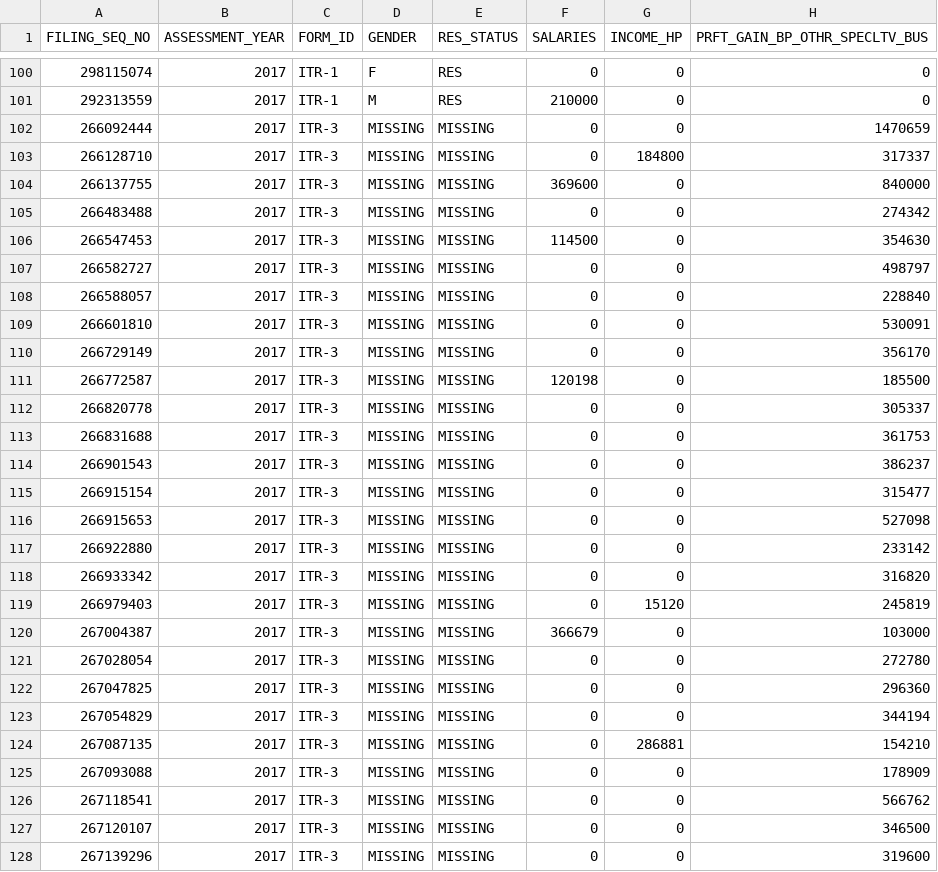
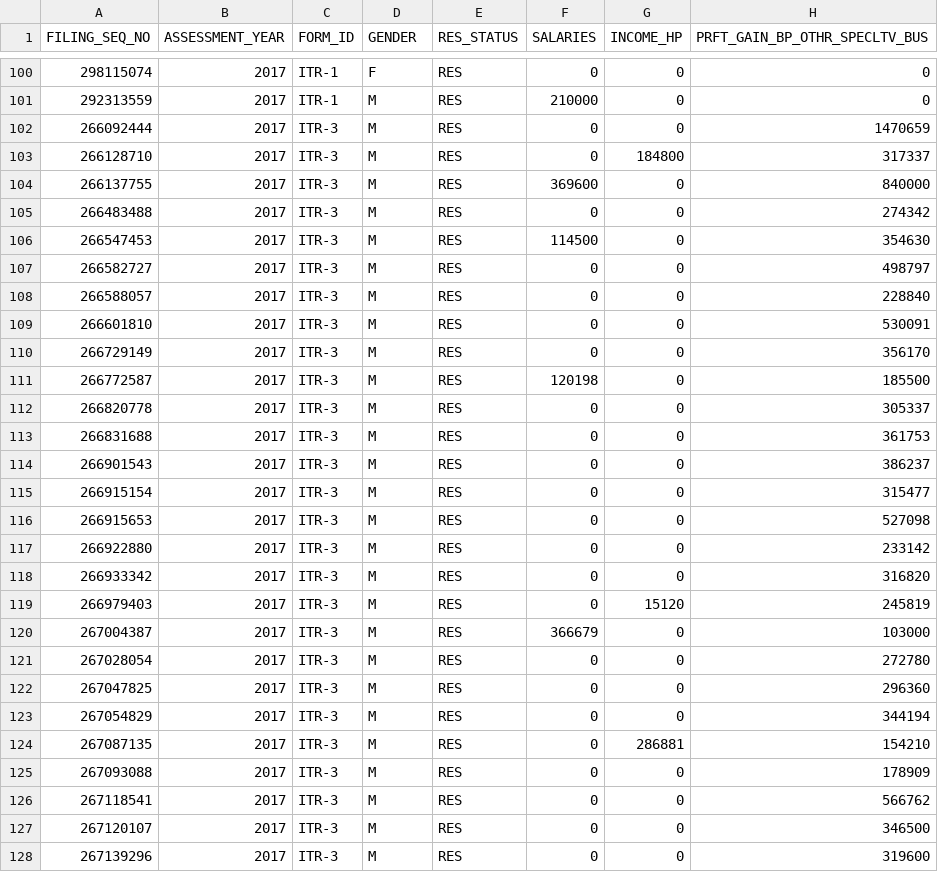
Before and after one commit to Revenue-Academy/Microsimulation_Training, a CSV file: taxcalc/pit.csv, drawn as a sheet; only a part is shown, gaps mark what is left out; the diff covers the shown part only; the diff names each change by its address in the sheet, - before the commit and + after, or states it on an @@ line.

```diff
--- a/taxcalc/pit.csv
+++ b/taxcalc/pit.csv
-D102:D128 (GENDER): MISSING
+D102:D128 (GENDER): M
-E102:E128 (RES_STATUS): MISSING
+E102:E128 (RES_STATUS): RES
```
Also changed, not shown: 146 edited cells elsewhere in this file, app0-dump.csv, app1-dump.csv, 4 other files.
